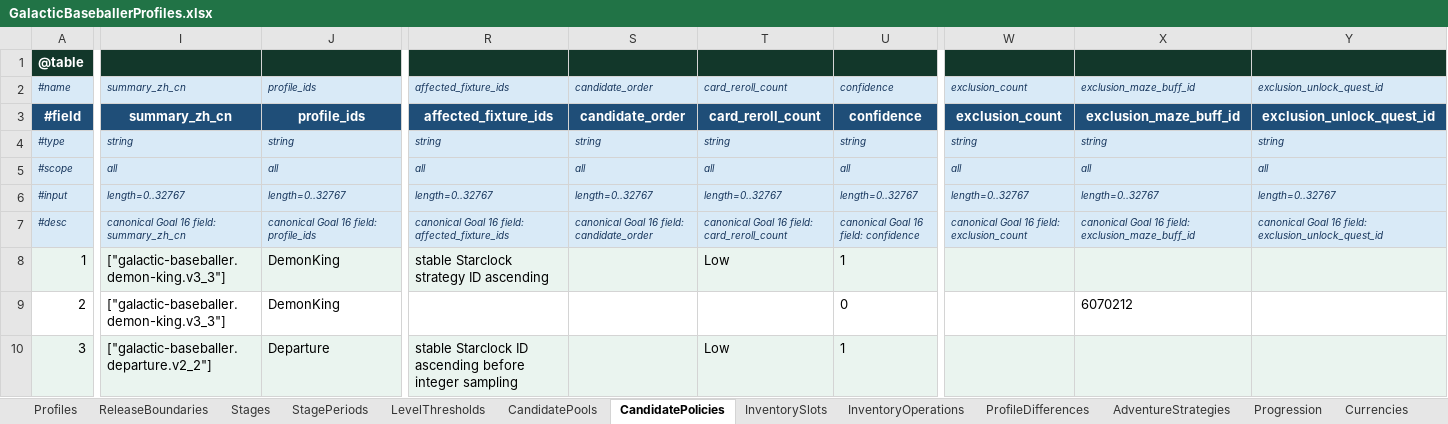
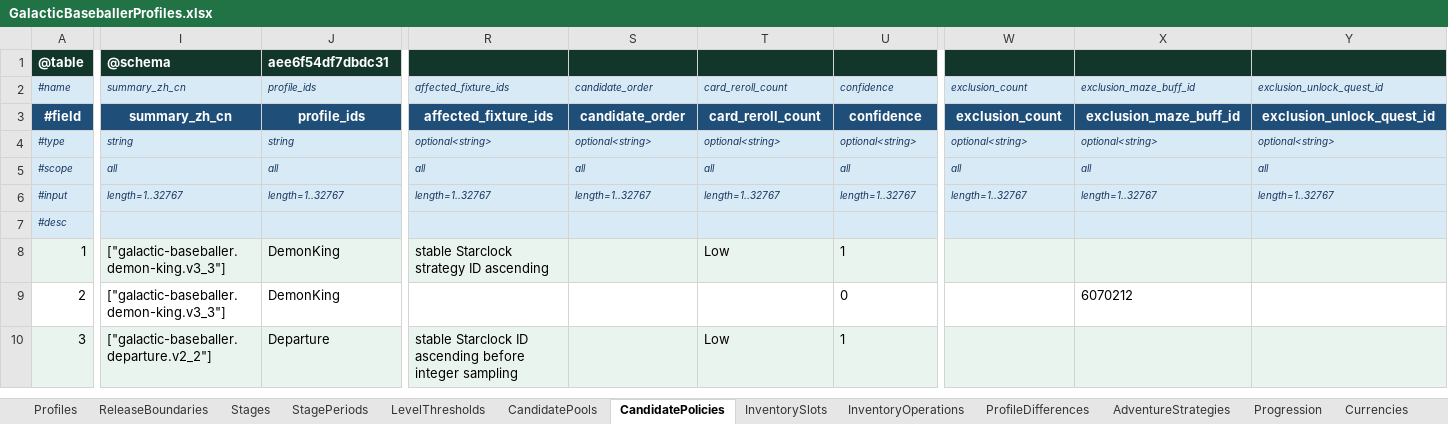
Before and after one commit to realm-labs/starclock, an Excel workbook: config/galactic-baseballer/data/GalacticBaseballerProfiles.xlsx, sheet CandidatePolicies, drawn as a sheet; only a part is shown, gaps mark what is left out; values as stored, in another font and other column widths than the file's, no borders; conditional formats not drawn; removed rows and columns are numbered as before the commit, all else as after; rows hold the shown columns only; the diff covers the shown part only; the diff names each change by its address in the sheet, - before the commit and + after, or states it on an @@ line.

```diff
--- a/config/galactic-baseballer/data/GalacticBaseballerProfiles.xlsx (sheet CandidatePolicies)
+++ b/config/galactic-baseballer/data/GalacticBaseballerProfiles.xlsx (sheet CandidatePolicies)
-I1: (empty)
+I1: @schema
-J1: (empty)
+J1: aee6f54df7dbdc31
-R4: string
+R4: optional<string>
-S4: string
+S4: optional<string>
-T4: string
+T4: optional<string>
-U4: string
+U4: optional<string>
-W4: string
+W4: optional<string>
-X4: string
+X4: optional<string>
-Y4: string
+Y4: optional<string>
-I6: length=0..32767
+I6: length=1..32767
-J6: length=0..32767
+J6: length=1..32767
-R6: length=0..32767
+R6: length=1..32767
-S6: length=0..32767
+S6: length=1..32767
-T6: length=0..32767
+T6: length=1..32767
-U6: length=0..32767
+U6: length=1..32767
-W6: length=0..32767
+W6: length=1..32767
-X6: length=0..32767
+X6: length=1..32767
-Y6: length=0..32767
+Y6: length=1..32767
-row 7: #desc | canonical Goal 16 field: summary_zh_cn | canonical Goal 16 field: profile_ids | canonical Goal 16 field: affected_fixture_ids | canonical Goal 16 field: candidate_order | canonical Goal 16 field: card_reroll_count | canonical Goal 16 field: confidence | canonical Goal 16 field: exclusion_count | canonical Goal 16 field: exclusion_maze_buff_id | canonical Goal 16 field: exclusion_unlock_quest_id
+row 7: #desc
```
Also changed, not shown: 43 edited cells elsewhere in this sheet, sheet Progression, sheet Currencies, sheet Stages, sheet StagePeriods, sheet CandidatePools, sheet Profiles, 8 more sheets, config/galactic-baseballer/data/GalacticBaseballerArsenal.xlsx, config/galactic-baseballer/data/GalacticBaseballerEncounters.xlsx, 26 other files.
